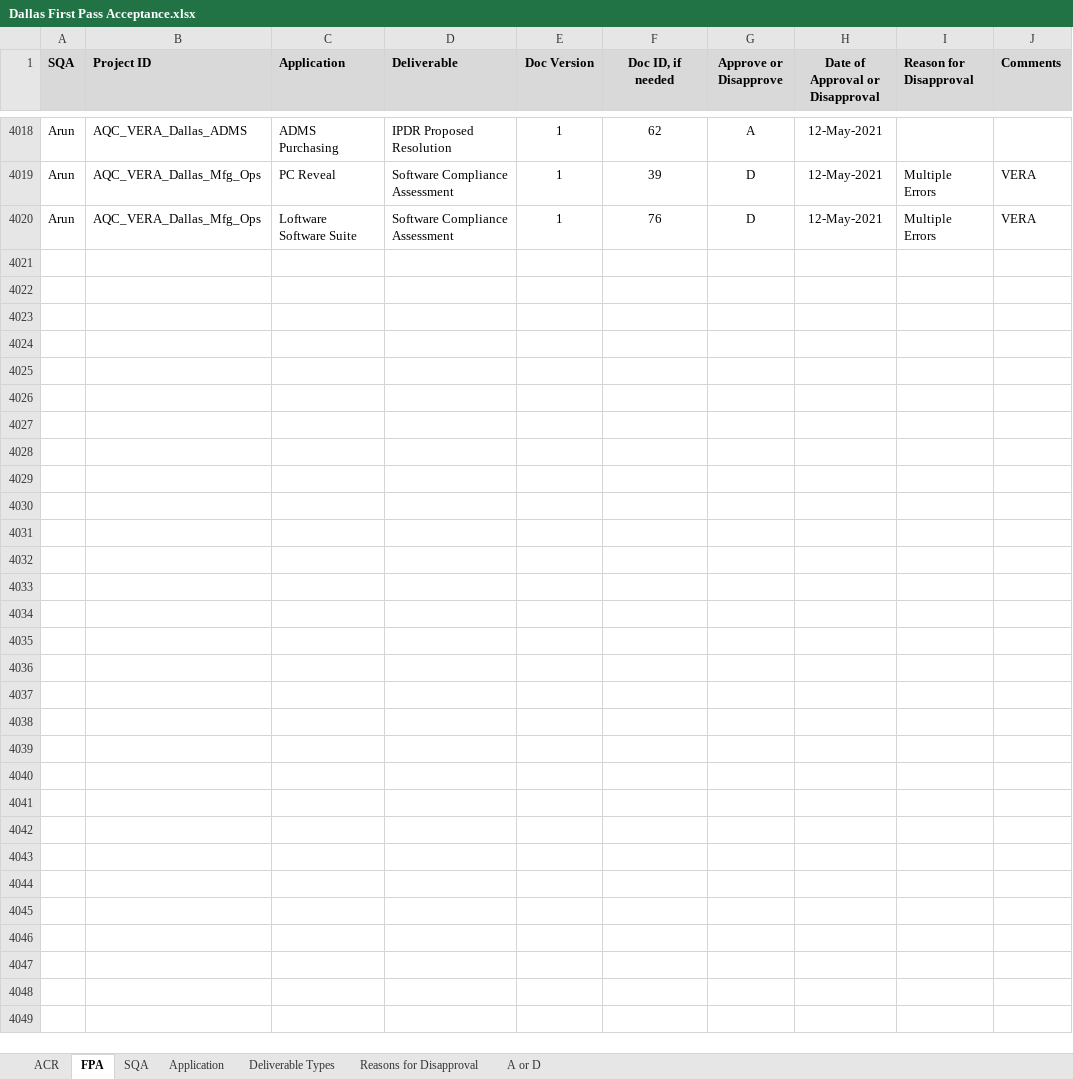
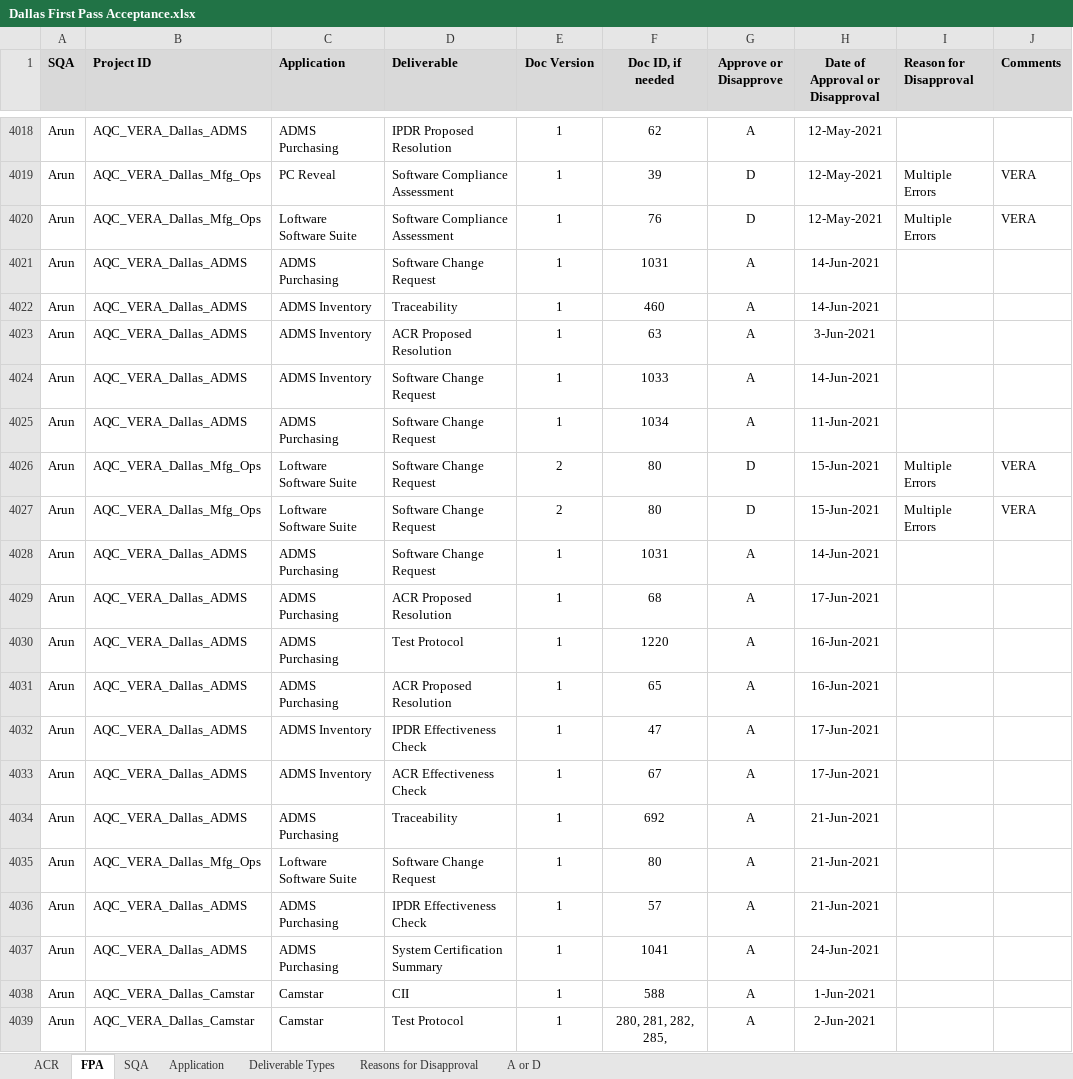
Before and after one commit to ab9sq/firstPassAcceptance, an Excel workbook: data/Dallas First Pass Acceptance.xlsx, sheet FPA, drawn as a sheet; only a part is shown, gaps mark what is left out; values as stored, in another font and other column widths than the file's, no borders; conditional formats not drawn; the diff covers the shown part only; the diff names each change by its address in the sheet, - before the commit and + after, or states it on an @@ line.

```diff
--- a/data/Dallas First Pass Acceptance.xlsx (sheet FPA)
+++ b/data/Dallas First Pass Acceptance.xlsx (sheet FPA)
+row 4021: Arun | AQC_VERA_Dallas_ADMS | ADMS Purchasing | Software Change Request | 1 | 1031 | A | 14-Jun-2021
+row 4022: Arun | AQC_VERA_Dallas_ADMS | ADMS Inventory | Traceability | 1 | 460 | A | 14-Jun-2021
+row 4023: Arun | AQC_VERA_Dallas_ADMS | ADMS Inventory | ACR Proposed Resolution | 1 | 63 | A | 3-Jun-2021
+row 4024: Arun | AQC_VERA_Dallas_ADMS | ADMS Inventory | Software Change Request | 1 | 1033 | A | 14-Jun-2021
+row 4025: Arun | AQC_VERA_Dallas_ADMS | ADMS Purchasing | Software Change Request | 1 | 1034 | A | 11-Jun-2021
+row 4026: Arun | AQC_VERA_Dallas_Mfg_Ops | Loftware Software Suite | Software Change Request | 2 | 80 | D | 15-Jun-2021 | Multiple Errors | VERA
+row 4027: Arun | AQC_VERA_Dallas_Mfg_Ops | Loftware Software Suite | Software Change Request | 2 | 80 | D | 15-Jun-2021 | Multiple Errors | VERA
+row 4028: Arun | AQC_VERA_Dallas_ADMS | ADMS Purchasing | Software Change Request | 1 | 1031 | A | 14-Jun-2021
+row 4029: Arun | AQC_VERA_Dallas_ADMS | ADMS Purchasing | ACR Proposed Resolution | 1 | 68 | A | 17-Jun-2021
+row 4030: Arun | AQC_VERA_Dallas_ADMS | ADMS Purchasing | Test Protocol | 1 | 1220 | A | 16-Jun-2021
+row 4031: Arun | AQC_VERA_Dallas_ADMS | ADMS Purchasing | ACR Proposed Resolution | 1 | 65 | A | 16-Jun-2021
+row 4032: Arun | AQC_VERA_Dallas_ADMS | ADMS Inventory | IPDR Effectiveness Check | 1 | 47 | A | 17-Jun-2021
+row 4033: Arun | AQC_VERA_Dallas_ADMS | ADMS Inventory | ACR Effectiveness Check | 1 | 67 | A | 17-Jun-2021
+row 4034: Arun | AQC_VERA_Dallas_ADMS | ADMS Purchasing | Traceability | 1 | 692 | A | 21-Jun-2021
+row 4035: Arun | AQC_VERA_Dallas_Mfg_Ops | Loftware Software Suite | Software Change Request | 1 | 80 | A | 21-Jun-2021
+row 4036: Arun | AQC_VERA_Dallas_ADMS | ADMS Purchasing | IPDR Effectiveness Check | 1 | 57 | A | 21-Jun-2021
+row 4037: Arun | AQC_VERA_Dallas_ADMS | ADMS Purchasing | System Certification Summary | 1 | 1041 | A | 24-Jun-2021
+row 4038: Arun | AQC_VERA_Dallas_Camstar | Camstar | CII | 1 | 588 | A | 1-Jun-2021
+row 4039: Arun | AQC_VERA_Dallas_Camstar | Camstar | Test Protocol | 1 | 280, 281, 282, 285, | A | 2-Jun-2021
```
Also changed, not shown: 103 added rows elsewhere in this sheet, data/Div First Pass Acceptance.xlsx, data/Wiesbaden First Pass Acceptance.xlsx, 3 other files.
